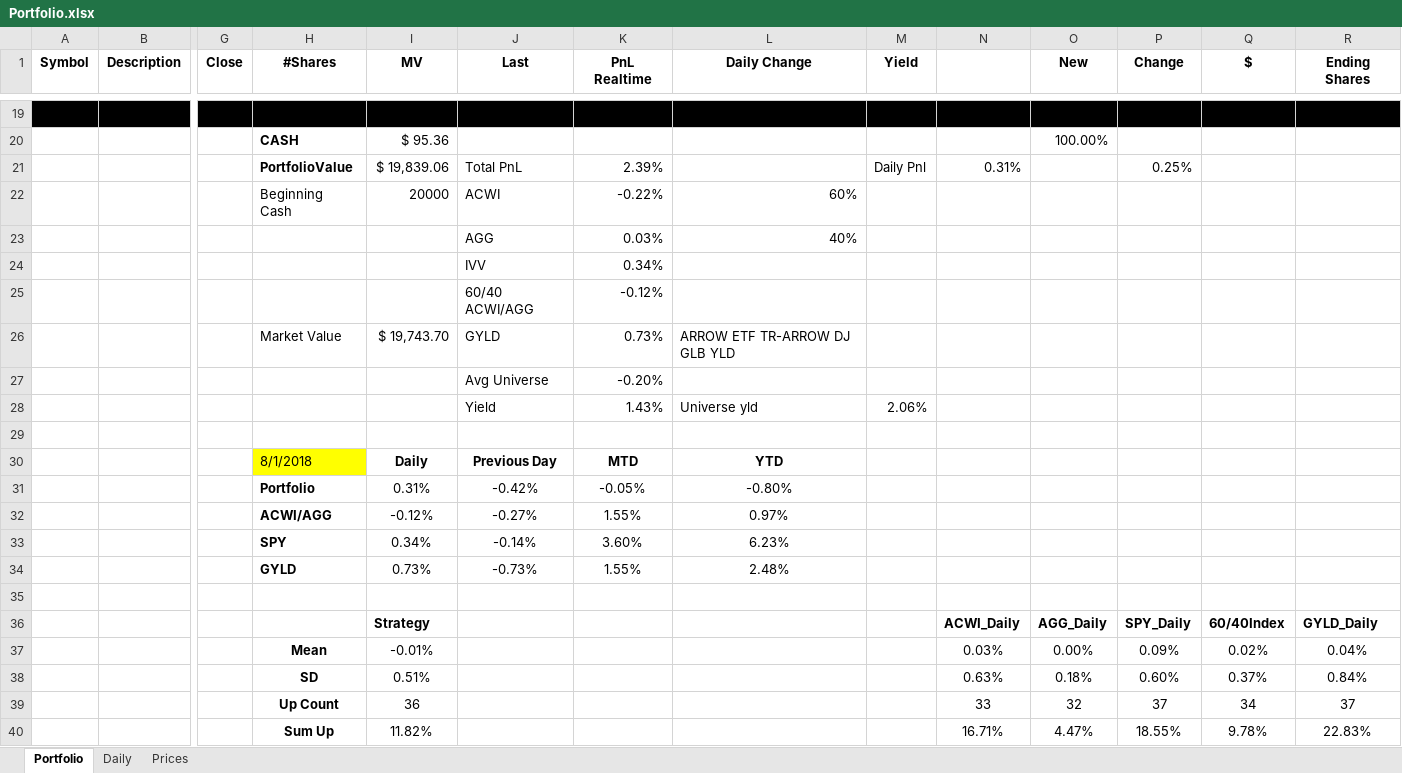
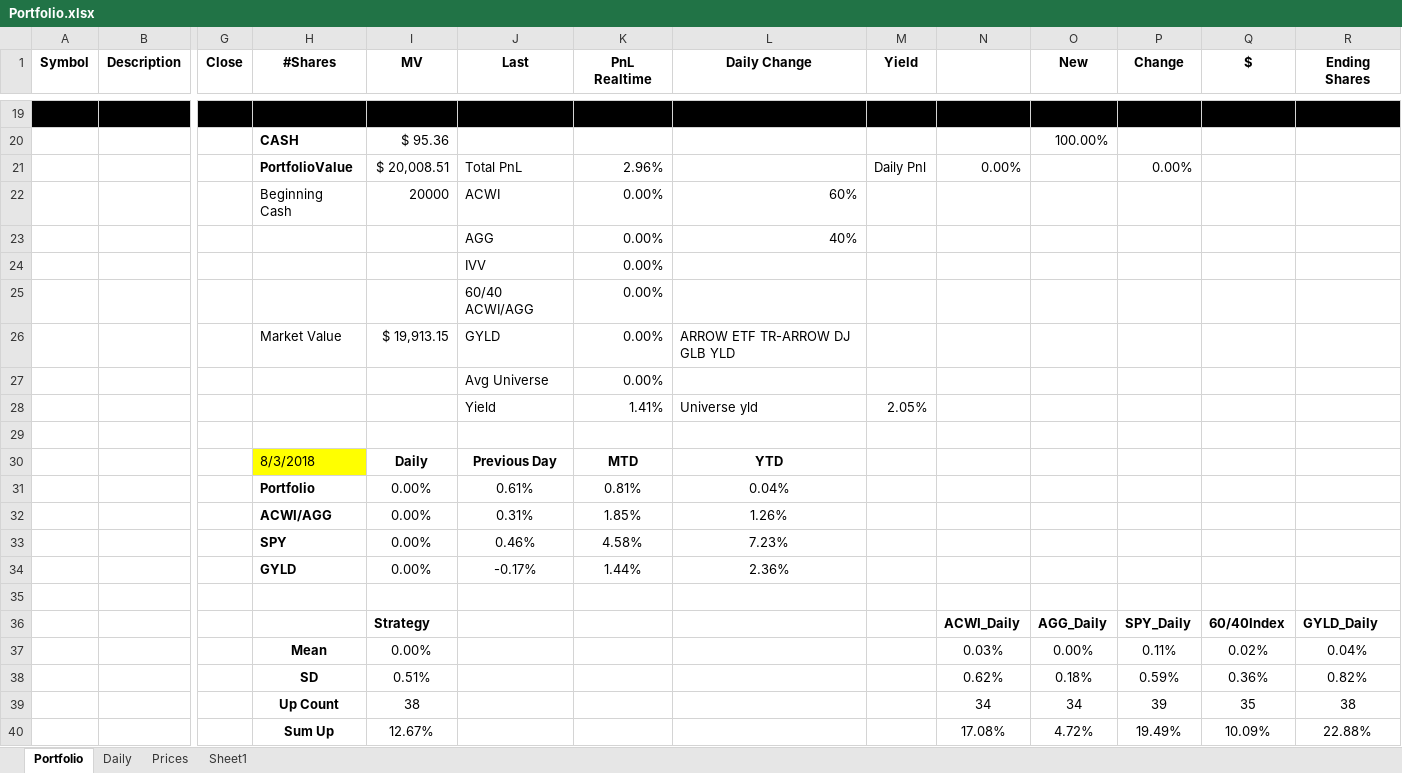
Before and after one commit to newbiecoder2017/GTAA, an Excel workbook: Portfolio.xlsx, sheet Portfolio, drawn as a sheet; only a part is shown, gaps mark what is left out; values as stored, in another font and other column widths than the file's, no borders; removed rows and columns are numbered as before the commit, all else as after; rows hold the shown columns only; the diff covers the shown part only; the diff names each change by its address in the sheet, - before the commit and + after, or states it on an @@ line.

```diff
--- a/Portfolio.xlsx (sheet Portfolio)
+++ b/Portfolio.xlsx (sheet Portfolio)
+sheet tab: Sheet1
-I21 (MV): $ 19,839.06
+I21 (MV): $ 20,008.51
-K21 (PnL Realtime): 2.39%
+K21 (PnL Realtime): 2.96%
-N21: 0.31%
+N21: 0.00%
-P21 (Change): 0.25%
+P21 (Change): 0.00%
-K22 (PnL Realtime): -0.22%
+K22 (PnL Realtime): 0.00%
-K23 (PnL Realtime): 0.03%
+K23 (PnL Realtime): 0.00%
-K24 (PnL Realtime): 0.34%
+K24 (PnL Realtime): 0.00%
-K25 (PnL Realtime): -0.12%
+K25 (PnL Realtime): 0.00%
-I26 (MV): $ 19,743.70
+I26 (MV): $ 19,913.15
-K26 (PnL Realtime): 0.73%
+K26 (PnL Realtime): 0.00%
-K27 (PnL Realtime): -0.20%
+K27 (PnL Realtime): 0.00%
-K28 (PnL Realtime): 1.43%
+K28 (PnL Realtime): 1.41%
-M28 (Yield): 2.06%
+M28 (Yield): 2.05%
-H30 (#Shares): 8/1/2018
+H30 (#Shares): 8/3/2018
-row 31:  |  |  | Portfolio | 0.31% | -0.42% | -0.05% | -0.80%
-row 32:  |  |  | ACWI/AGG | -0.12% | -0.27% | 1.55% | 0.97%
-row 33:  |  |  | SPY | 0.34% | -0.14% | 3.60% | 6.23%
-row 34:  |  |  | GYLD | 0.73% | -0.73% | 1.55% | 2.48%
+row 31:  |  |  | Portfolio | 0.00% | 0.61% | 0.81% | 0.04%
+row 32:  |  |  | ACWI/AGG | 0.00% | 0.31% | 1.85% | 1.26%
+row 33:  |  |  | SPY | 0.00% | 0.46% | 4.58% | 7.23%
+row 34:  |  |  | GYLD | 0.00% | -0.17% | 1.44% | 2.36%
-I37 (MV): -0.01%
+I37 (MV): 0.00%
-P37 (Change): 0.09%
+P37 (Change): 0.11%
-row 38:  |  |  | SD | 0.51% |  |  |  |  | 0.63% | 0.18% | 0.60% | 0.37% | 0.84%
-row 39:  |  |  | Up Count | 36 |  |  |  |  | 33 | 32 | 37 | 34 | 37
-row 40:  |  |  | Sum Up | 11.82% |  |  |  |  | 16.71% | 4.47% | 18.55% | 9.78% | 22.83%
+row 38:  |  |  | SD | 0.51% |  |  |  |  | 0.62% | 0.18% | 0.59% | 0.36% | 0.82%
+row 39:  |  |  | Up Count | 38 |  |  |  |  | 34 | 34 | 39 | 35 | 38
+row 40:  |  |  | Sum Up | 12.67% |  |  |  |  | 17.08% | 4.72% | 19.49% | 10.09% | 22.88%
```
Also changed, not shown: 4 added rows, 4 removed rows and 75 edited cells elsewhere in this sheet, sheet Daily, sheet Prices, formulas that keep their value, Model_Comparision.xlsx, returns.xlsx, 2 other files.
